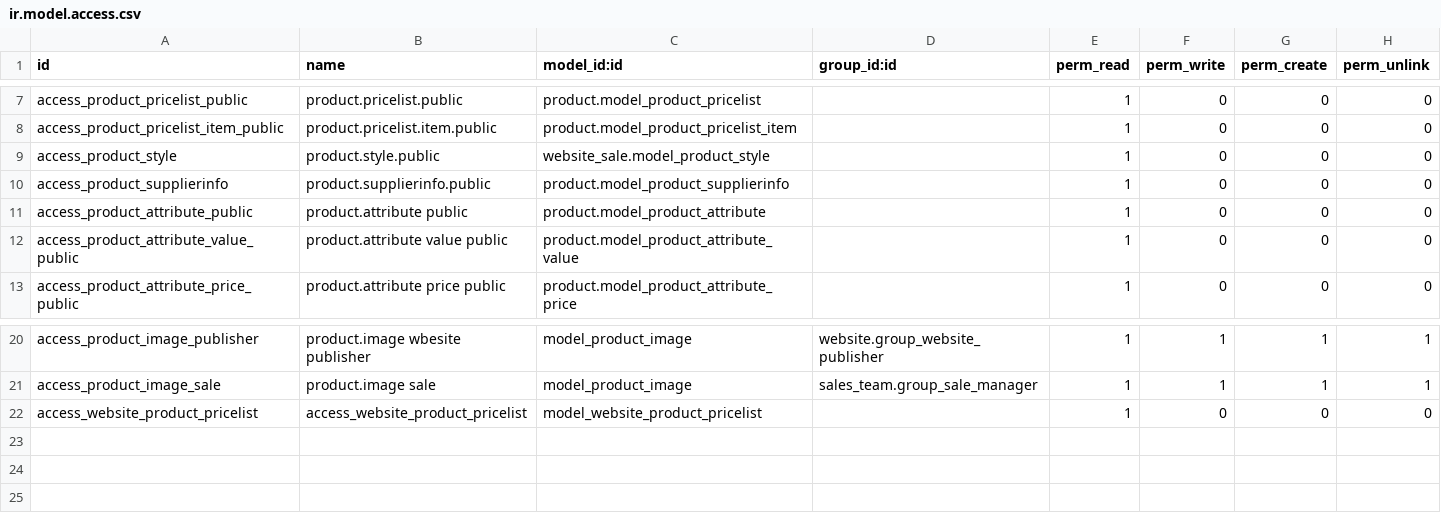
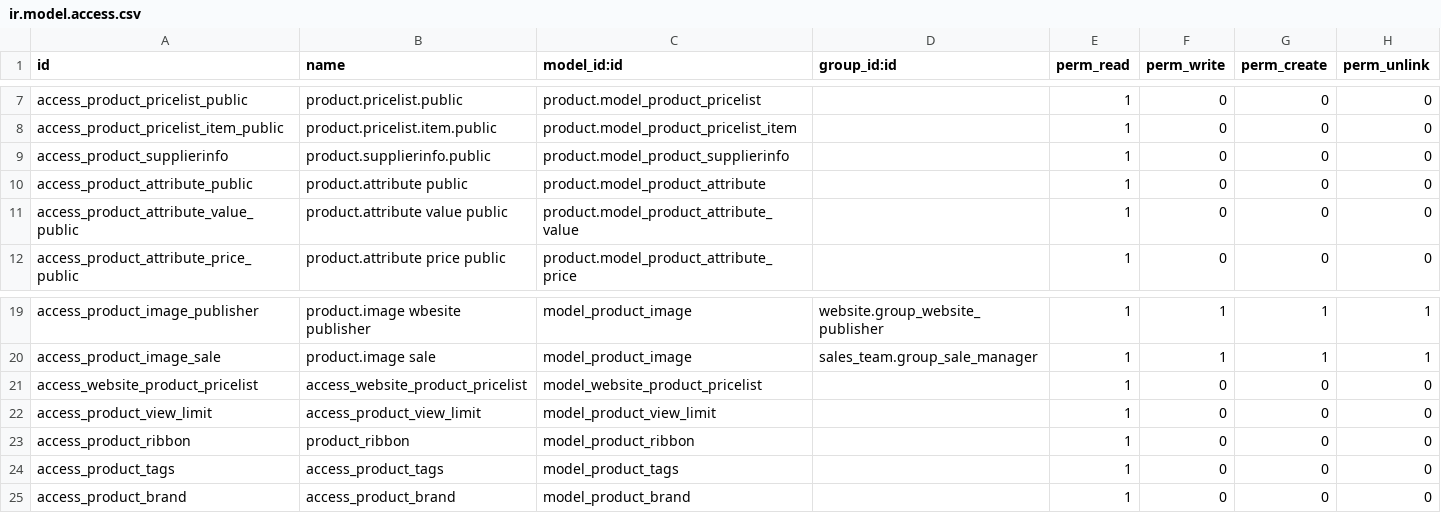
Before and after one commit to gagaboy/odoo10_plus, a CSV file: addons/website_sale/security/ir.model.access.csv, drawn as a sheet; only a part is shown, gaps mark what is left out.

Commit message:
[ADD] website functionalities like...     - Page layout (Pre-header, Post-footer, etc...)     - products page layout     - product quick view     - producta share option     - product ribbon     - product discription     - product limit per page

```diff
--- a/addons/website_sale/security/ir.model.access.csv
+++ b/addons/website_sale/security/ir.model.access.csv
@@ -8,3 +8,2 @@ access_product_pricelist_public,product.pricelist.public,product.model_product_p
 access_product_pricelist_item_public,product.pricelist.item.public,product.model_product_pricelist_item,,1,0,0,0
-access_product_style,product.style.public,website_sale.model_product_style,,1,0,0,0
 access_product_supplierinfo,product.supplierinfo.public,product.model_product_supplierinfo,,1,0,0,0
@@ -22 +21,5 @@ access_product_image_sale,product.image sale,model_product_image,sales_team.grou
 access_website_product_pricelist,access_website_product_pricelist,model_website_product_pricelist,,1,0,0,0
+access_product_view_limit,access_product_view_limit,model_product_view_limit,,1,0,0,0
+access_product_ribbon,product_ribbon,model_product_ribbon,,1,0,0,0
+access_product_tags,access_product_tags,model_product_tags,,1,0,0,0
+access_product_brand,access_product_brand,model_product_brand,,1,0,0,0
```
Also changed, not shown: 19 other files.
